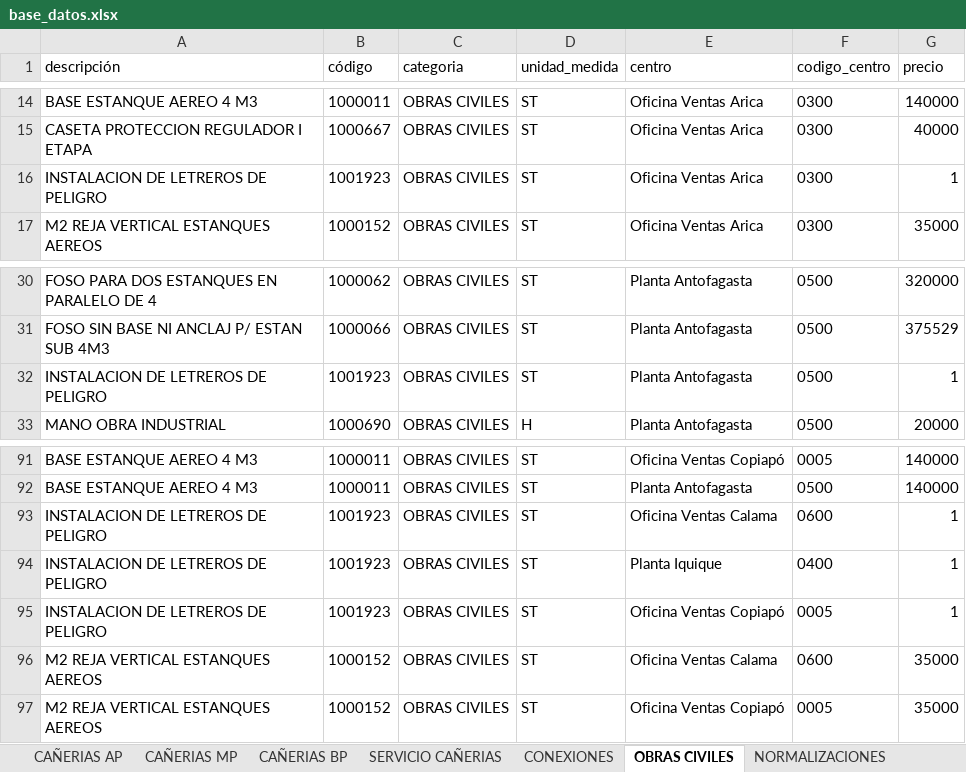
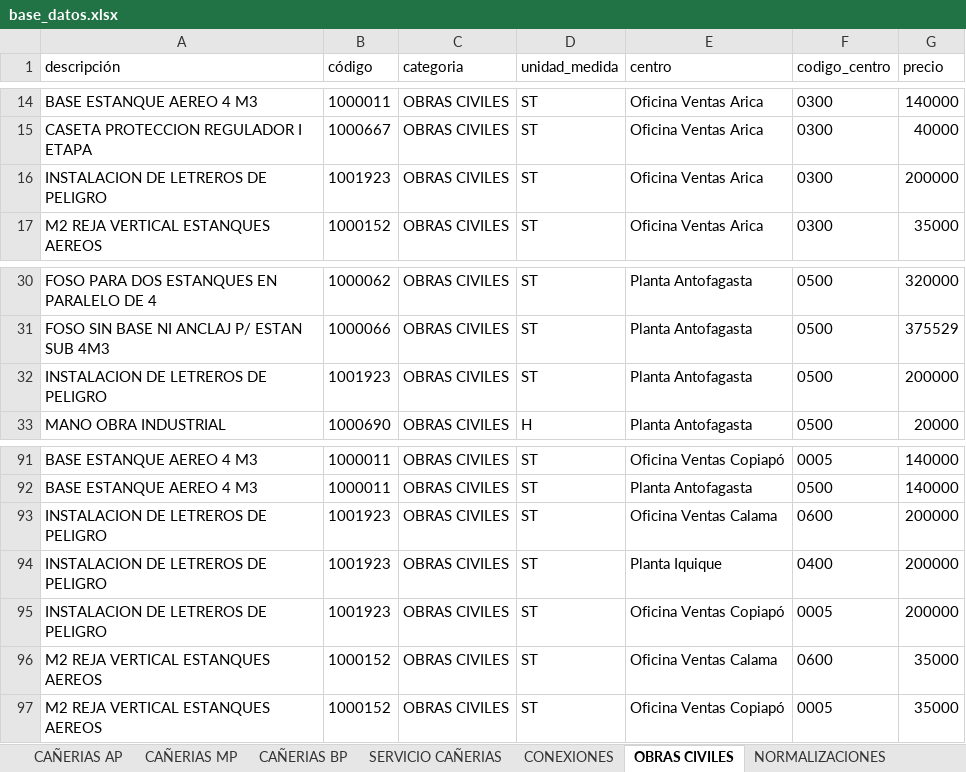
Before and after one commit to devece/NOTA-DE-VENTA-ABASTIBLE, an Excel workbook: base_datos.xlsx, sheet OBRAS CIVILES, drawn as a sheet; only a part is shown, gaps mark what is left out; values as stored, in another font and other column widths than the file's, no borders; the diff names each change by its address in the sheet, - before the commit and + after, or states it on an @@ line.

```diff
--- a/base_datos.xlsx (sheet OBRAS CIVILES)
+++ b/base_datos.xlsx (sheet OBRAS CIVILES)
-G16 (precio): 1
+G16 (precio): 200000
-G32 (precio): 1
+G32 (precio): 200000
-G93:G95 (precio): 1
+G93:G95 (precio): 200000
```
